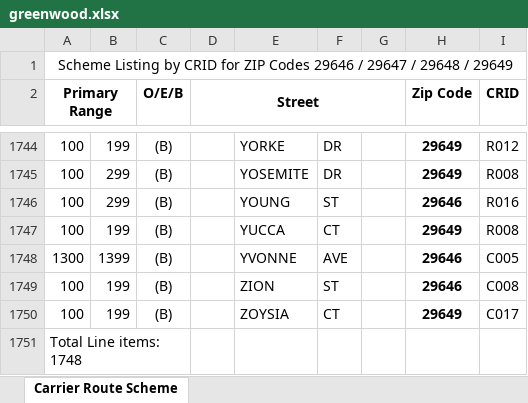
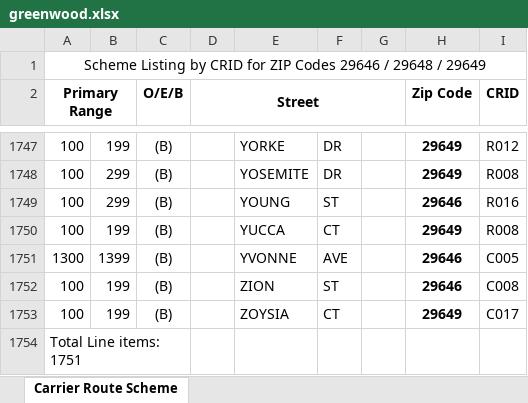
Before and after one commit to bisket74-eng/Route-finder, an Excel workbook: greenwood.xlsx, sheet Carrier Route Scheme, drawn as a sheet; only a part is shown, gaps mark what is left out; values as stored, in another font and other column widths than the file's, no borders; addresses are those after the commit; the diff covers the shown part only; the diff names each change by its address in the sheet, - before the commit and + after, or states it on an @@ line.

```diff
--- a/greenwood.xlsx (sheet Carrier Route Scheme)
+++ b/greenwood.xlsx (sheet Carrier Route Scheme)
-A1 (Primary Range): …29646 / 29647 / 29648 /…
+A1 (Primary Range): …29646 / 29648 /…
-A1754 (Primary Range): Total Line items: 1748
+A1754 (Primary Range): Total Line items: 1751
```
Also changed, not shown: 4 added rows and 1 removed row elsewhere in this sheet, data.xlsx.
